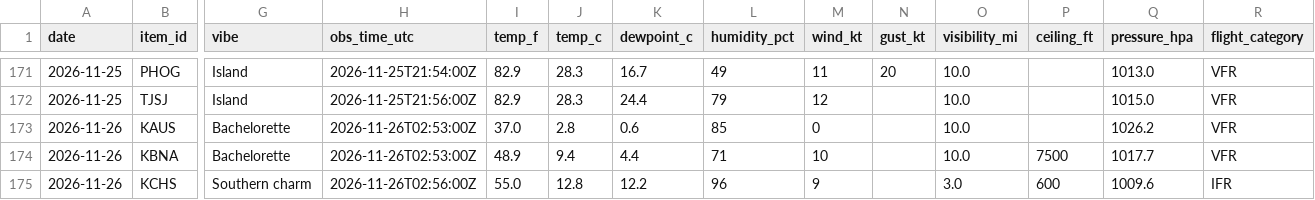
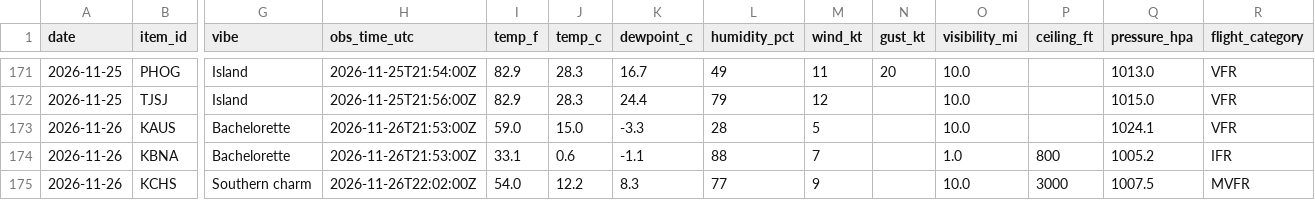
Before and after one commit to allisonbelll/-data-tracker, a CSV file: data/history.csv, drawn as a sheet; only a part is shown, gaps mark what is left out; the diff covers the shown part only; the diff names each change by its address in the sheet, - before the commit and + after, or states it on an @@ line.

```diff
--- a/data/history.csv
+++ b/data/history.csv
-H173:H174 (obs_time_utc): 2026-11-26T02:53:00Z
+H173:H174 (obs_time_utc): 2026-11-26T21:53:00Z
-I173 (temp_f): 37.0
+I173 (temp_f): 59.0
-J173 (temp_c): 2.8
+J173 (temp_c): 15.0
-K173 (dewpoint_c): 0.6
+K173 (dewpoint_c): -3.3
-L173 (humidity_pct): 85
+L173 (humidity_pct): 28
-M173 (wind_kt): 0
+M173 (wind_kt): 5
-Q173 (pressure_hpa): 1026.2
+Q173 (pressure_hpa): 1024.1
-I174 (temp_f): 48.9
+I174 (temp_f): 33.1
-J174 (temp_c): 9.4
+J174 (temp_c): 0.6
-K174 (dewpoint_c): 4.4
+K174 (dewpoint_c): -1.1
-L174 (humidity_pct): 71
+L174 (humidity_pct): 88
-M174 (wind_kt): 10
+M174 (wind_kt): 7
-O174 (visibility_mi): 10.0
+O174 (visibility_mi): 1.0
-P174 (ceiling_ft): 7500
+P174 (ceiling_ft): 800
-Q174 (pressure_hpa): 1017.7
+Q174 (pressure_hpa): 1005.2
-R174 (flight_category): VFR
+R174 (flight_category): IFR
-H175 (obs_time_utc): 2026-11-26T02:56:00Z
+H175 (obs_time_utc): 2026-11-26T22:02:00Z
-I175 (temp_f): 55.0
+I175 (temp_f): 54.0
-J175 (temp_c): 12.8
+J175 (temp_c): 12.2
-K175 (dewpoint_c): 12.2
+K175 (dewpoint_c): 8.3
-L175 (humidity_pct): 96
+L175 (humidity_pct): 77
-O175 (visibility_mi): 3.0
+O175 (visibility_mi): 10.0
-P175 (ceiling_ft): 600
+P175 (ceiling_ft): 3000
-Q175 (pressure_hpa): 1009.6
+Q175 (pressure_hpa): 1007.5
-R175 (flight_category): IFR
+R175 (flight_category): MVFR
```
Also changed, not shown: 121 edited cells elsewhere in this file, data/runs.csv, 2 other files.
